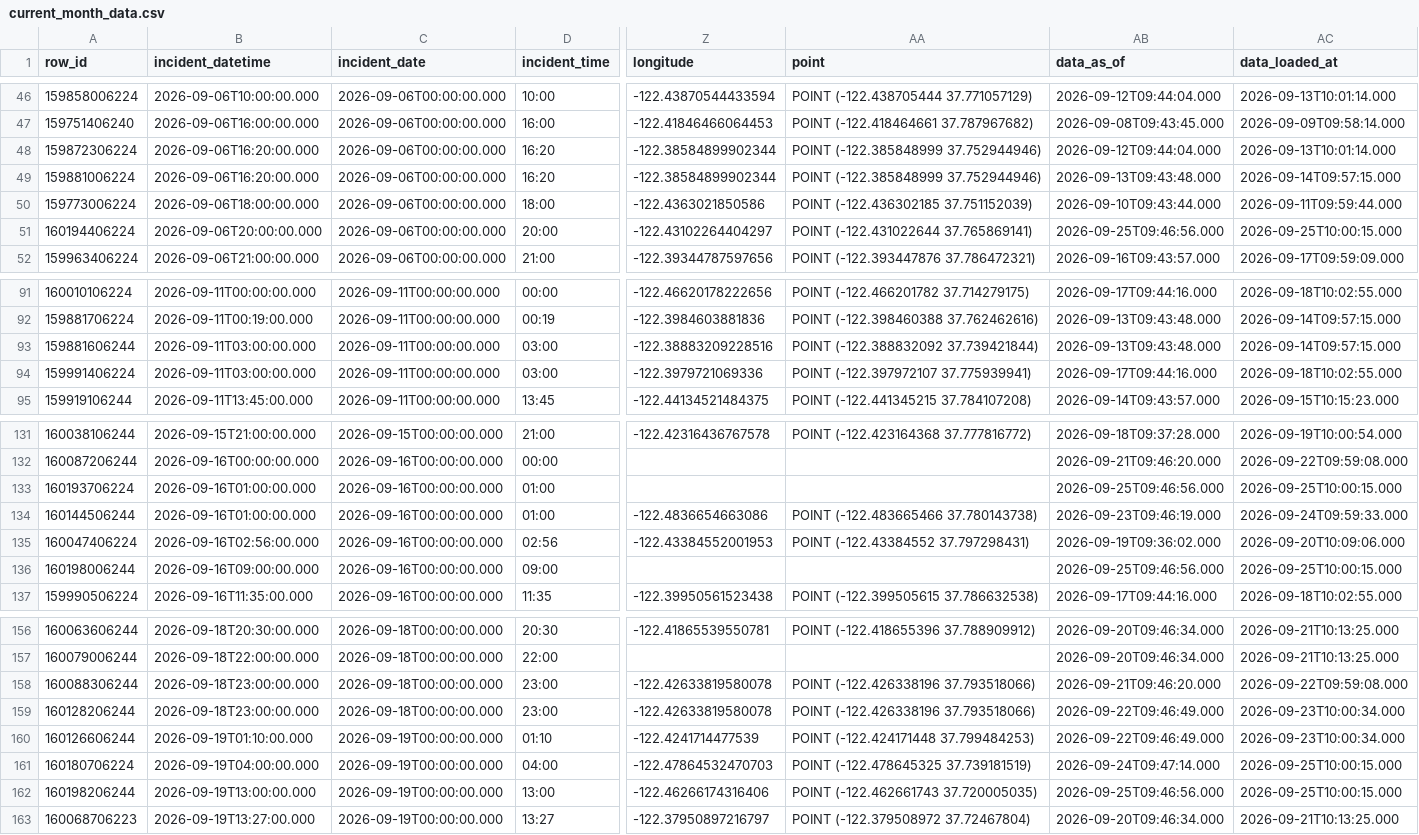
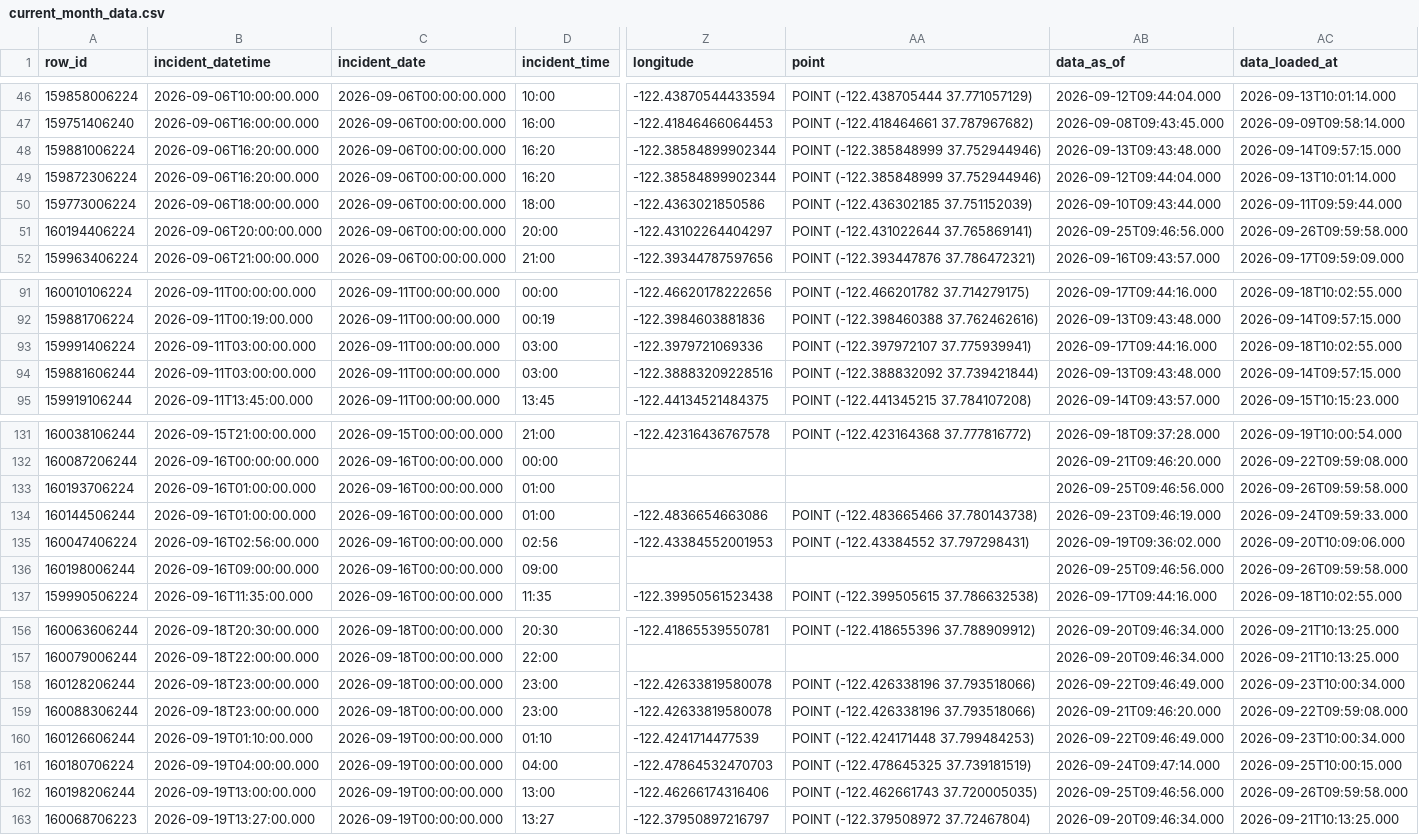
Before and after one commit to jefsal/smash-n-grab, a CSV file: current_month_data.csv, drawn as a sheet; only a part is shown, gaps mark what is left out; the diff covers the shown part only; the diff names each change by its address in the sheet, - before the commit and + after, or states it on an @@ line.

```diff
--- a/current_month_data.csv
+++ b/current_month_data.csv
@@ row 49 moved to row 48: 159881006224 @@
-AC51 (data_loaded_at): 2026-09-25T10:00:15.000
+AC51 (data_loaded_at): 2026-09-26T09:59:58.000
@@ row 94 moved to row 93: 159991406224 @@
-AC133 (data_loaded_at): 2026-09-25T10:00:15.000
+AC133 (data_loaded_at): 2026-09-26T09:59:58.000
-AC136 (data_loaded_at): 2026-09-25T10:00:15.000
+AC136 (data_loaded_at): 2026-09-26T09:59:58.000
@@ row 159 moved to row 158: 160128206244 @@
-AC162 (data_loaded_at): 2026-09-25T10:00:15.000
+AC162 (data_loaded_at): 2026-09-26T09:59:58.000
```
Also changed, not shown: 3 added rows, 1 removed row, 1 moved row and 8 edited cells elsewhere in this file, 1 other file.
